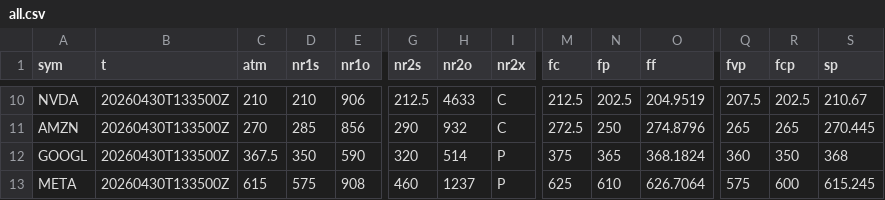
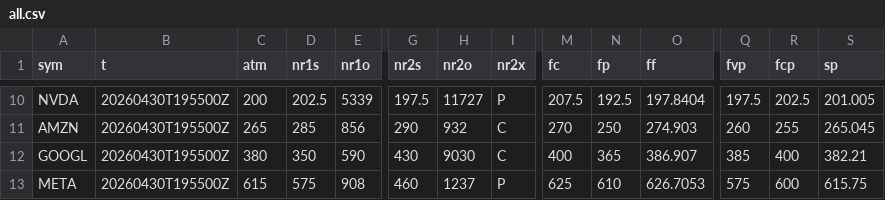
Before and after one commit to SPXOmega/quiet-heron-publisher, a CSV file: all.csv, drawn as a sheet; only a part is shown, gaps mark what is left out; the diff covers the shown part only; the diff names each change by its address in the sheet, - before the commit and + after, or states it on an @@ line.

```diff
--- a/all.csv
+++ b/all.csv
-B10:B13 (t): 20260430T133500Z
+B10:B13 (t): 20260430T195500Z
-C10 (atm): 210
+C10 (atm): 200
-D10 (nr1s): 210
+D10 (nr1s): 202.5
-E10 (nr1o): 906
+E10 (nr1o): 5339
-G10 (nr2s): 212.5
+G10 (nr2s): 197.5
-H10 (nr2o): 4633
+H10 (nr2o): 11727
-I10 (nr2x): C
+I10 (nr2x): P
-M10 (fc): 212.5
+M10 (fc): 207.5
-N10 (fp): 202.5
+N10 (fp): 192.5
-O10 (ff): 204.9519
+O10 (ff): 197.8404
-Q10 (fvp): 207.5
+Q10 (fvp): 197.5
-S10 (sp): 210.67
+S10 (sp): 201.005
-C11 (atm): 270
+C11 (atm): 265
-M11 (fc): 272.5
+M11 (fc): 270
-O11 (ff): 274.8796
+O11 (ff): 274.903
-Q11 (fvp): 265
+Q11 (fvp): 260
-R11 (fcp): 265
+R11 (fcp): 255
-S11 (sp): 270.445
+S11 (sp): 265.045
-C12 (atm): 367.5
+C12 (atm): 380
-G12 (nr2s): 320
+G12 (nr2s): 430
-H12 (nr2o): 514
+H12 (nr2o): 9030
-I12 (nr2x): P
+I12 (nr2x): C
-M12 (fc): 375
+M12 (fc): 400
-O12 (ff): 368.1824
+O12 (ff): 386.907
-Q12 (fvp): 360
+Q12 (fvp): 385
-R12 (fcp): 350
+R12 (fcp): 400
-S12 (sp): 368
+S12 (sp): 382.21
-O13 (ff): 626.7064
+O13 (ff): 626.7053
-S13 (sp): 615.245
+S13 (sp): 615.75
```
Also changed, not shown: 142 edited cells elsewhere in this file.
